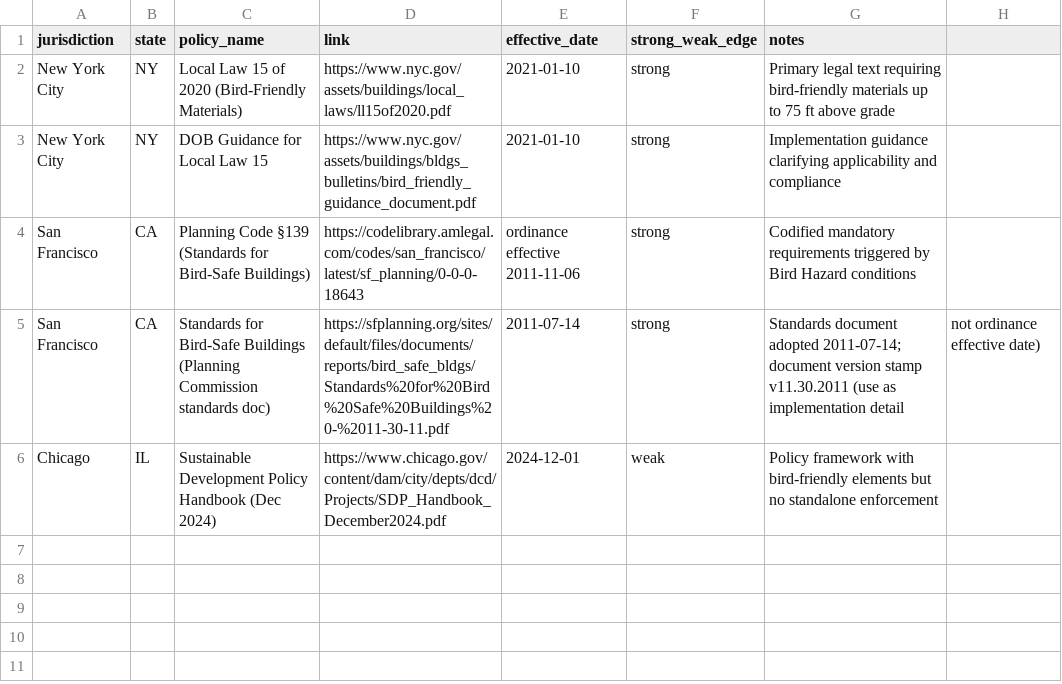
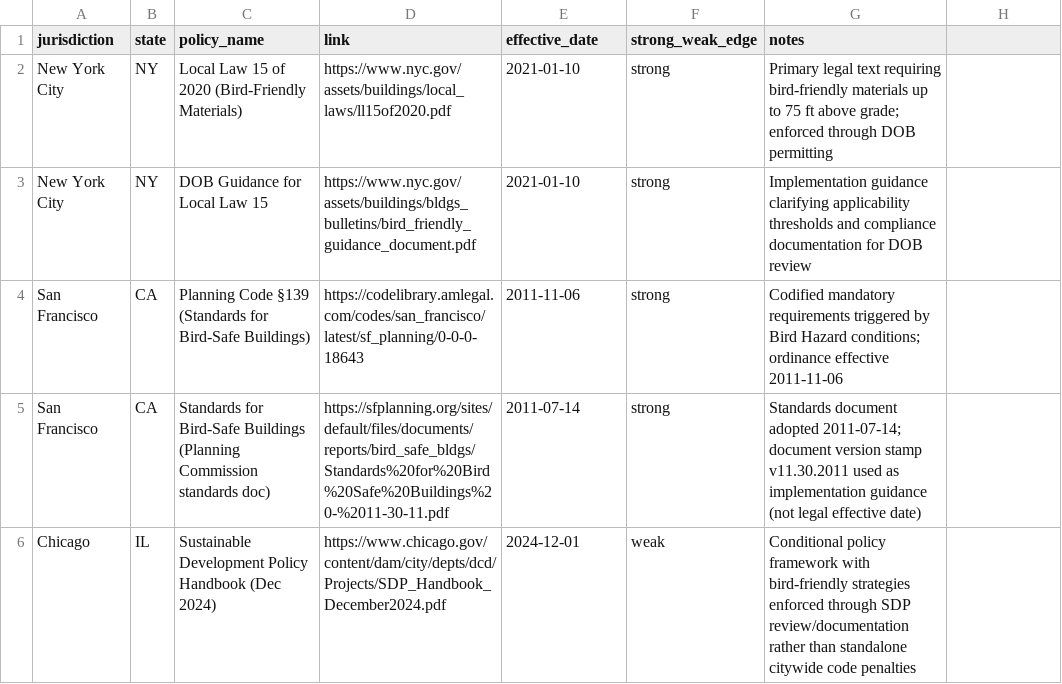
Before and after one commit to JustinLeahy07/bird-safe-policy-effectiveness, a CSV file: docs/policies_selected_week1.csv, drawn as a sheet.

Commit message:
Update policies_selected_week1.csv

```diff
--- a/docs/policies_selected_week1.csv
+++ b/docs/policies_selected_week1.csv
@@ -1,6 +1,6 @@
 jurisdiction,state,policy_name,link,effective_date,strong_weak_edge,notes
-New York City,NY,Local Law 15 of 2020 (Bird-Friendly Materials),https://www.nyc.gov/assets/buildings/local_laws/ll15of2020.pdf,2021-01-10,strong,Primary legal text requiring bird-friendly materials up to 75 ft above grade
-New York City,NY,DOB Guidance for Local Law 15,https://www.nyc.gov/assets/buildings/bldgs_bulletins/bird_friendly_guidance_document.pdf,2021-01-10,strong,Implementation guidance clarifying applicability and compliance
-San Francisco,CA,Planning Code §139 (Standards for Bird-Safe Buildings),https://codelibrary.amlegal.com/codes/san_francisco/latest/sf_planning/0-0-0-18643,ordinance effective 2011-11-06,strong,Codified mandatory requirements triggered by Bird Hazard conditions
-San Francisco,CA,Standards for Bird-Safe Buildings (Planning Commission standards doc),https://sfplanning.org/sites/default/files/documents/reports/bird_safe_bldgs/Standards%20for%20Bird%20Safe%20Buildings%20-%2011-30-11.pdf,2011-07-14,strong,Standards document adopted 2011-07-14; document version stamp v11.30.2011 (use as implementation detail, not ordinance effective date)
-Chicago,IL,Sustainable Development Policy Handbook (Dec 2024),https://www.chicago.gov/content/dam/city/depts/dcd/Projects/SDP_Handbook_December2024.pdf,2024-12-01,weak,Policy framework with bird-friendly elements but no standalone enforcement
+New York City,NY,Local Law 15 of 2020 (Bird-Friendly Materials),https://www.nyc.gov/assets/buildings/local_laws/ll15of2020.pdf,2021-01-10,strong,Primary legal text requiring bird-friendly materials up to 75 ft above grade; enforced through DOB permitting
+New York City,NY,DOB Guidance for Local Law 15,https://www.nyc.gov/assets/buildings/bldgs_bulletins/bird_friendly_guidance_document.pdf,2021-01-10,strong,Implementation guidance clarifying applicability thresholds and compliance documentation for DOB review
+San Francisco,CA,Planning Code §139 (Standards for Bird-Safe Buildings),https://codelibrary.amlegal.com/codes/san_francisco/latest/sf_planning/0-0-0-18643,2011-11-06,strong,Codified mandatory requirements triggered by Bird Hazard conditions; ordinance effective 2011-11-06
+San Francisco,CA,Standards for Bird-Safe Buildings (Planning Commission standards doc),https://sfplanning.org/sites/default/files/documents/reports/bird_safe_bldgs/Standards%20for%20Bird%20Safe%20Buildings%20-%2011-30-11.pdf,2011-07-14,strong,Standards document adopted 2011-07-14; document version stamp v11.30.2011 used as implementation guidance (not legal effective date)
+Chicago,IL,Sustainable Development Policy Handbook (Dec 2024),https://www.chicago.gov/content/dam/city/depts/dcd/Projects/SDP_Handbook_December2024.pdf,2024-12-01,weak,Conditional policy framework with bird-friendly strategies enforced through SDP review/documentation rather than standalone citywide code penalties
```
